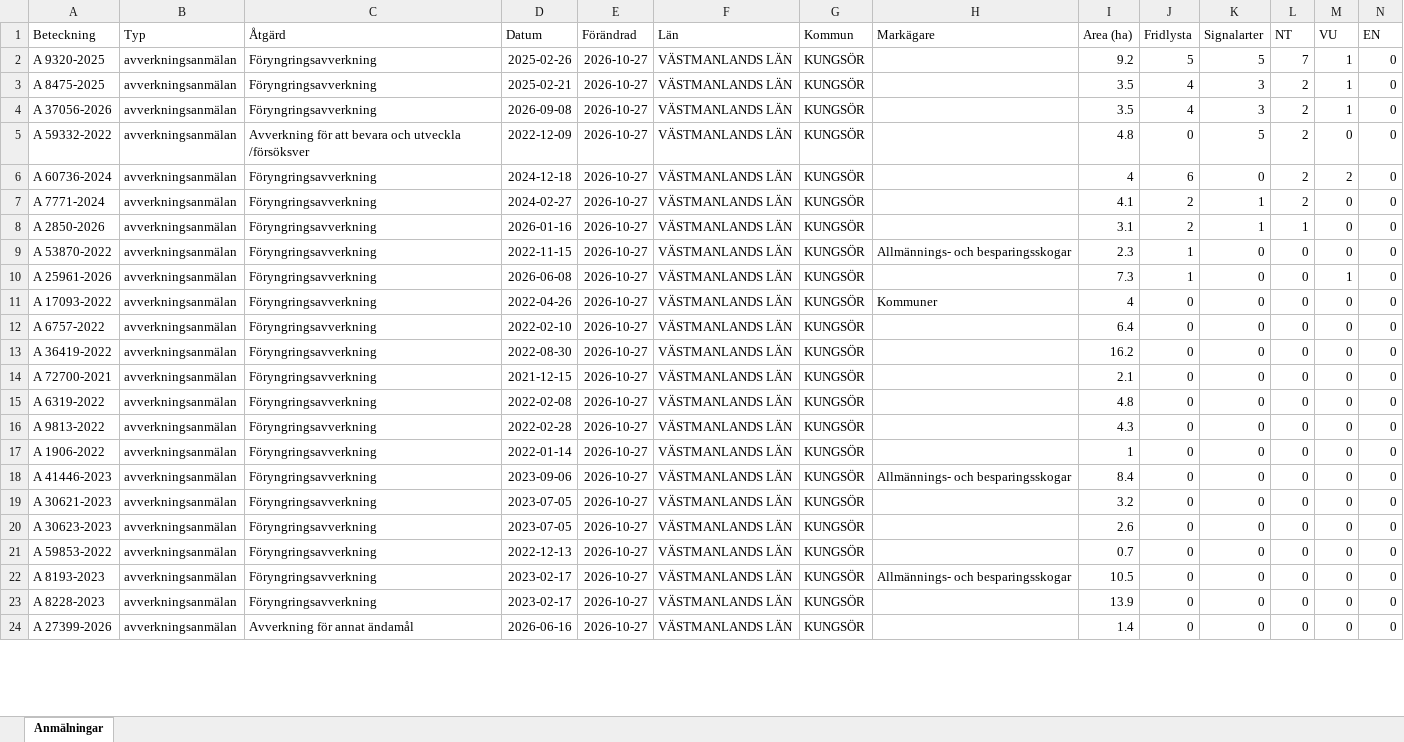
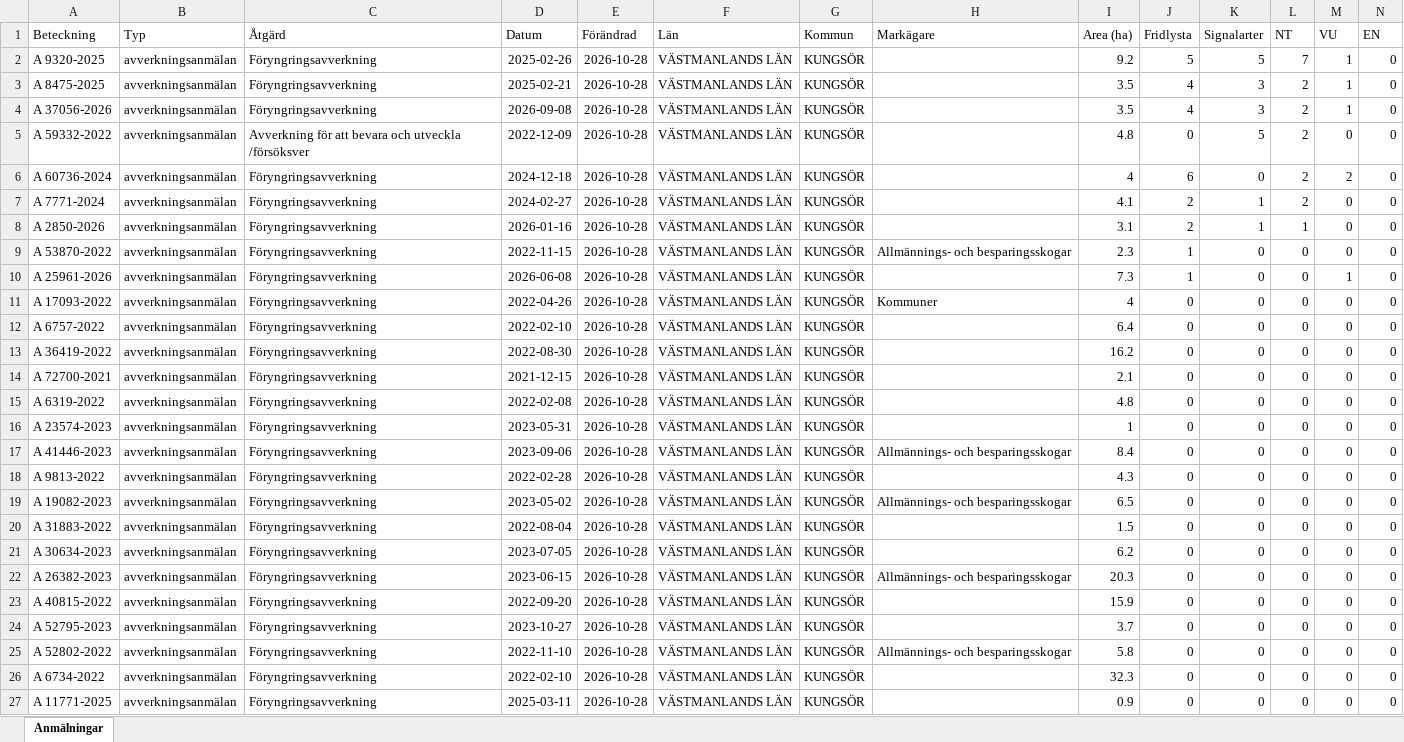
Before and after one commit to klasma/Logging_1960, an Excel workbook: Översikt KUNGSÖR.xlsx, sheet Anmälningar, drawn as a sheet; only a part is shown; values as stored, in another font and other column widths than the file's, no borders; addresses are those after the commit; rows hold the shown columns only; the diff covers the shown part only; the diff names each change by its address in the sheet, - before the commit and + after, or states it on an @@ line.

```diff
--- a/Översikt KUNGSÖR.xlsx (sheet Anmälningar)
+++ b/Översikt KUNGSÖR.xlsx (sheet Anmälningar)
-E2:E15 (Förändrad): 2026-10-27
+E2:E15 (Förändrad): 2026-10-28
+row 16: A 23574-2023 | avverkningsanmälan | Föryngringsavverkning | 2023-05-31 | 2026-10-28 | VÄSTMANLANDS LÄN | KUNGSÖR |  | 1 | 0 | 0 | 0 | 0 | 0
+row 17: A 41446-2023 | avverkningsanmälan | Föryngringsavverkning | 2023-09-06 | 2026-10-28 | VÄSTMANLANDS LÄN | KUNGSÖR | Allmännings- och besparingsskogar | 8.4 | 0 | 0 | 0 | 0 | 0
-E18:E21 (Förändrad): 2026-10-27
+E18:E21 (Förändrad): 2026-10-28
-A19 (Beteckning): A 1906-2022
+A19 (Beteckning): A 19082-2023
-D19 (Datum): 2022-01-14
+D19 (Datum): 2023-05-02
-H19 (Markägare): (empty)
+H19 (Markägare): Allmännings- och besparingsskogar
-I19 (Area (ha)): 1
+I19 (Area (ha)): 6.5
-A20 (Beteckning): A 41446-2023
+A20 (Beteckning): A 31883-2022
-D20 (Datum): 2023-09-06
+D20 (Datum): 2022-08-04
-H20 (Markägare): Allmännings- och besparingsskogar
+H20 (Markägare): (empty)
-I20 (Area (ha)): 8.4
+I20 (Area (ha)): 1.5
-A21 (Beteckning): A 30621-2023
+A21 (Beteckning): A 30634-2023
-I21 (Area (ha)): 3.2
+I21 (Area (ha)): 6.2
+row 22: A 26382-2023 | avverkningsanmälan | Föryngringsavverkning | 2023-06-15 | 2026-10-28 | VÄSTMANLANDS LÄN | KUNGSÖR | Allmännings- och besparingsskogar | 20.3 | 0 | 0 | 0 | 0 | 0
-A23 (Beteckning): A 30623-2023
+A23 (Beteckning): A 40815-2022
-D23 (Datum): 2023-07-05
+D23 (Datum): 2022-09-20
-E23:E27 (Förändrad): 2026-10-27
+E23:E27 (Förändrad): 2026-10-28
-I23 (Area (ha)): 2.6
+I23 (Area (ha)): 15.9
-A24 (Beteckning): A 59853-2022
+A24 (Beteckning): A 52795-2023
-D24 (Datum): 2022-12-13
+D24 (Datum): 2023-10-27
-I24 (Area (ha)): 0.7
+I24 (Area (ha)): 3.7
-A25 (Beteckning): A 8193-2023
+A25 (Beteckning): A 52802-2022
-D25 (Datum): 2023-02-17
+D25 (Datum): 2022-11-10
-I25 (Area (ha)): 10.5
+I25 (Area (ha)): 5.8
-A26 (Beteckning): A 8228-2023
+A26 (Beteckning): A 6734-2022
-D26 (Datum): 2023-02-17
+D26 (Datum): 2022-02-10
-I26 (Area (ha)): 13.9
+I26 (Area (ha)): 32.3
-A27 (Beteckning): A 27399-2026
+A27 (Beteckning): A 11771-2025
-C27 (Åtgärd): Avverkning för annat ändamål
+C27 (Åtgärd): Föryngringsavverkning
-D27 (Datum): 2026-06-16
+D27 (Datum): 2025-03-11
-I27 (Area (ha)): 1.4
+I27 (Area (ha)): 0.9
```
Also changed, not shown: 4 added rows, 7 removed rows and 118 edited cells elsewhere in this sheet, artfynd/A 25961-2026 artfynd.xlsx, artfynd/A 37056-2026 artfynd.xlsx, 50 other files.
